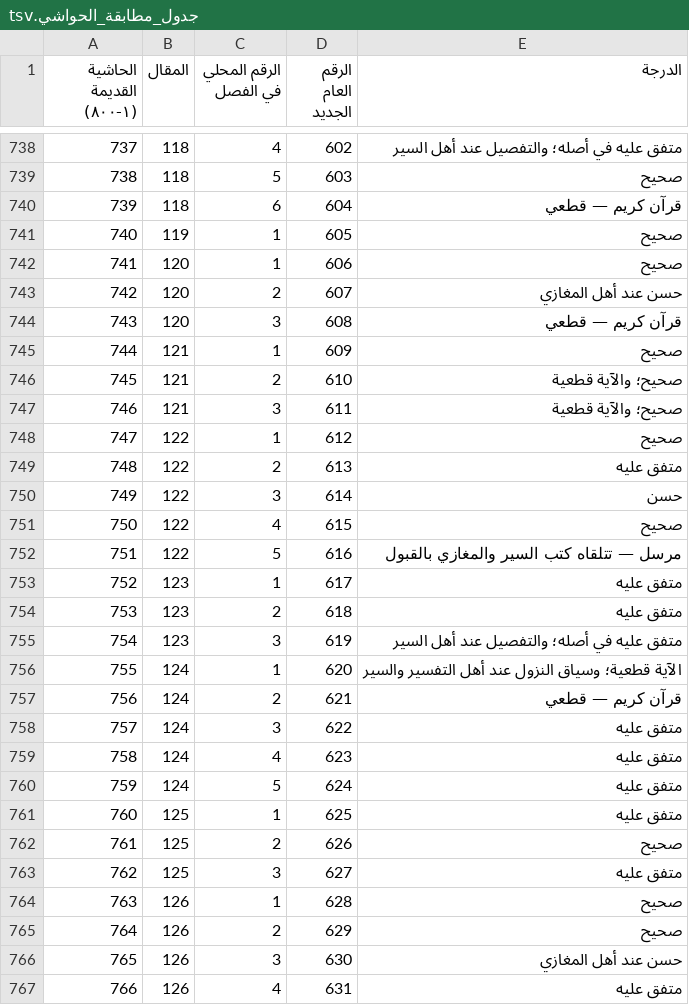
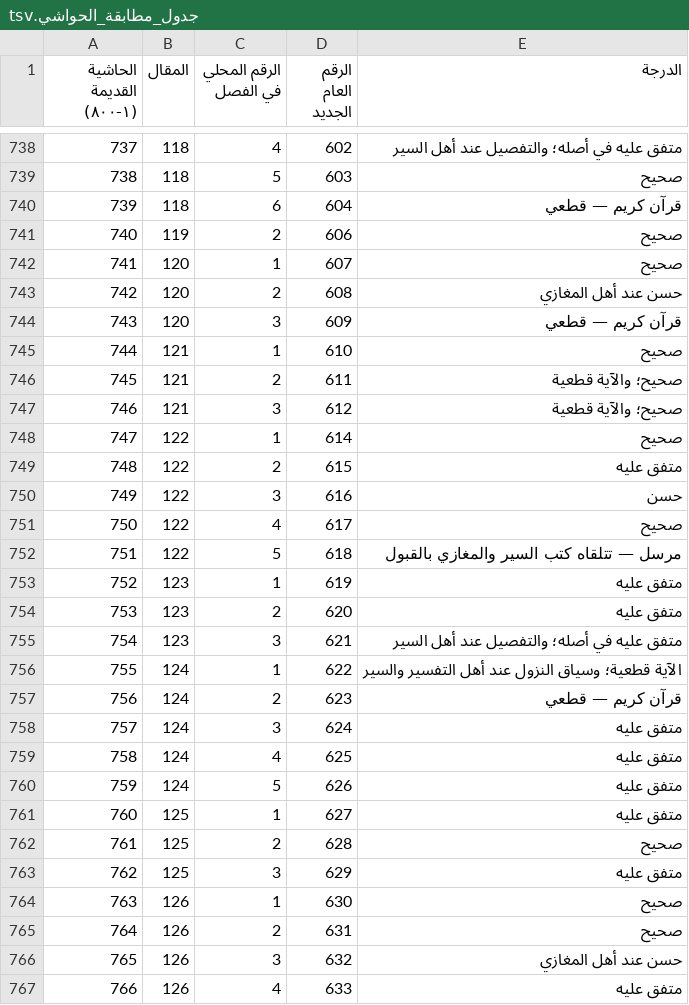
Before and after one commit to smsubaie/cgm-remote-monitor, a TSV file: hina-saqatat/جدول_مطابقة_الحواشي.tsv, drawn as a sheet; only a part is shown, gaps mark what is left out; the diff covers the shown part only.

```diff
--- a/hina-saqatat/جدول_مطابقة_الحواشي.tsv
+++ b/hina-saqatat/جدول_مطابقة_الحواشي.tsv
@@ -740,28 +740,28 @@
 739	118	6	604	قرآن كريم — قطعي
-740	119	1	605	صحيح
-741	120	1	606	صحيح
-742	120	2	607	حسن عند أهل المغازي
-743	120	3	608	قرآن كريم — قطعي
-744	121	1	609	صحيح
-745	121	2	610	صحيح؛ والآية قطعية
-746	121	3	611	صحيح؛ والآية قطعية
-747	122	1	612	صحيح
-748	122	2	613	متفق عليه
-749	122	3	614	حسن
-750	122	4	615	صحيح
-751	122	5	616	مرسل — تتلقاه كتب السير والمغازي بالقبول
-752	123	1	617	متفق عليه
-753	123	2	618	متفق عليه
-754	123	3	619	متفق عليه في أصله؛ والتفصيل عند أهل السير
-755	124	1	620	الآية قطعية؛ وسياق النزول عند أهل التفسير والسير
-756	124	2	621	قرآن كريم — قطعي
-757	124	3	622	متفق عليه
-758	124	4	623	متفق عليه
-759	124	5	624	متفق عليه
-760	125	1	625	متفق عليه
-761	125	2	626	صحيح
-762	125	3	627	متفق عليه
-763	126	1	628	صحيح
-764	126	2	629	صحيح
-765	126	3	630	حسن عند أهل المغازي
-766	126	4	631	متفق عليه
+740	119	2	606	صحيح
+741	120	1	607	صحيح
+742	120	2	608	حسن عند أهل المغازي
+743	120	3	609	قرآن كريم — قطعي
+744	121	1	610	صحيح
+745	121	2	611	صحيح؛ والآية قطعية
+746	121	3	612	صحيح؛ والآية قطعية
+747	122	1	614	صحيح
+748	122	2	615	متفق عليه
+749	122	3	616	حسن
+750	122	4	617	صحيح
+751	122	5	618	مرسل — تتلقاه كتب السير والمغازي بالقبول
+752	123	1	619	متفق عليه
+753	123	2	620	متفق عليه
+754	123	3	621	متفق عليه في أصله؛ والتفصيل عند أهل السير
+755	124	1	622	الآية قطعية؛ وسياق النزول عند أهل التفسير والسير
+756	124	2	623	قرآن كريم — قطعي
+757	124	3	624	متفق عليه
+758	124	4	625	متفق عليه
+759	124	5	626	متفق عليه
+760	125	1	627	متفق عليه
+761	125	2	628	صحيح
+762	125	3	629	متفق عليه
+763	126	1	630	صحيح
+764	126	2	631	صحيح
+765	126	3	632	حسن عند أهل المغازي
+766	126	4	633	متفق عليه
```
Also changed, not shown: 13 added rows and 42 edited cells elsewhere in this file, 5 other files.
